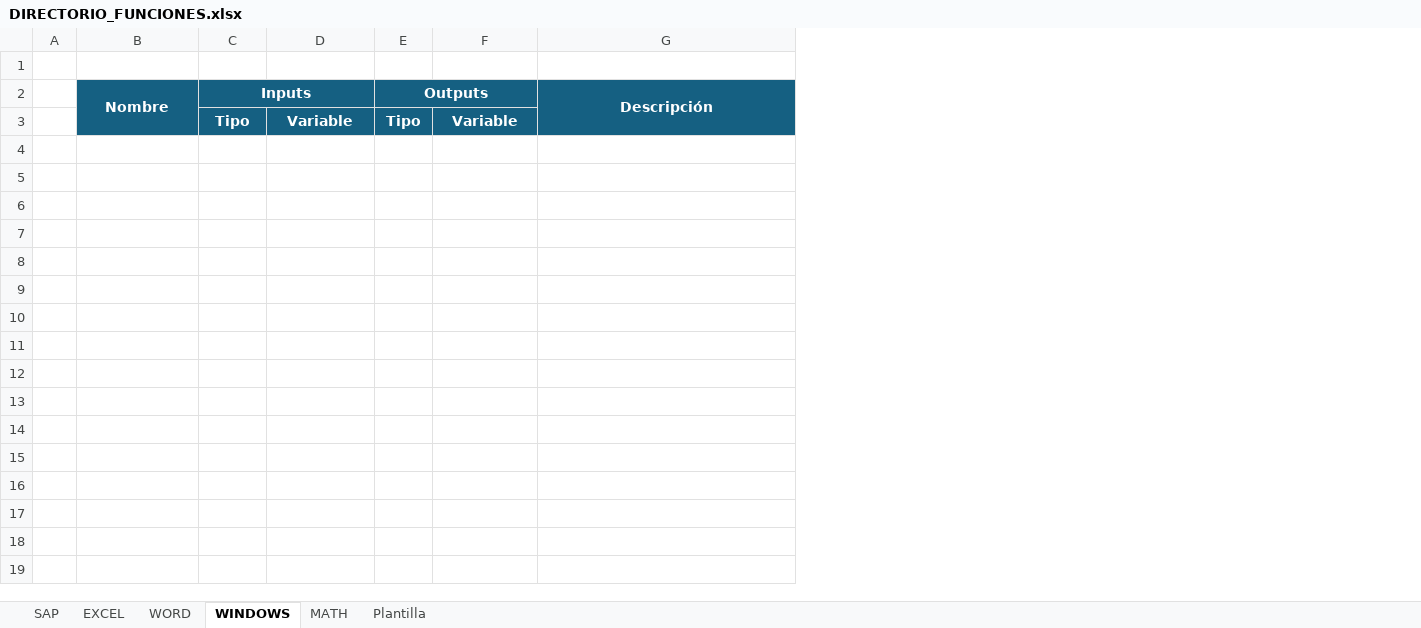
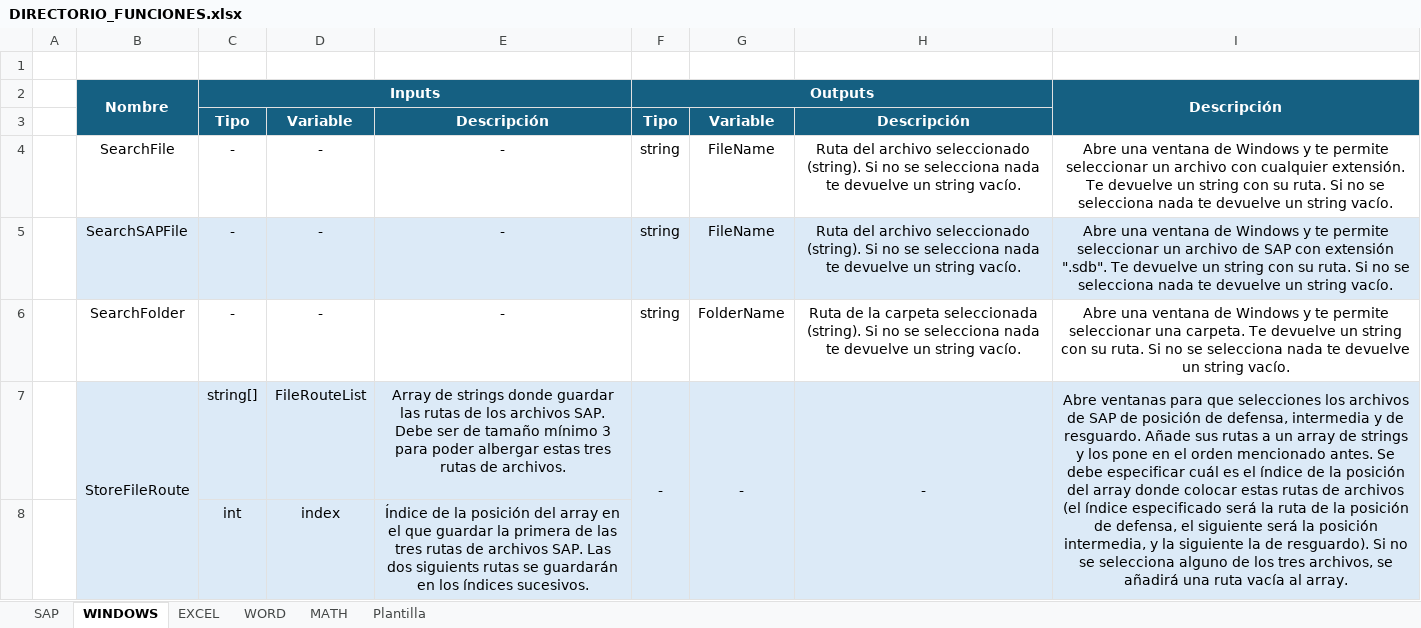
Before and after one commit to GSS-DMF/Producto-Desarrollo-Herramientas, an Excel workbook: DIRECTORIO_FUNCIONES.xlsx, sheet WINDOWS, drawn as a sheet; values as stored, in another font and other column widths than the file's, no borders; removed rows and columns are numbered as before the commit, all else as after; the diff names each change by its address in the sheet, - before the commit and + after, or states it on an @@ line.

Commit message:
Añadidas funciones SAP, Excel y Windows
Se añaden todas las funciones que tenía guardadas de SAP, Excel y Windows. Actualizo los readme. Relleno el excel de registro de funciones. Todo esto sirve como plantilla para los sucesivos commits.

```diff
--- a/DIRECTORIO_FUNCIONES.xlsx (sheet WINDOWS)
+++ b/DIRECTORIO_FUNCIONES.xlsx (sheet WINDOWS)
@@ sheet tab order changed: SAP | WINDOWS | EXCEL | WORD | MATH | Plantilla @@
+column E, row 3: Descripción
+column I, row 2: Descripción
-E2:F2 merged
+F2:H2 merged
-H2: Descripción
+H2: (empty)
-G2:G3 merged
-H3: (empty)
+H3: Descripción
+row 4:  | SearchFile | - | - | - | string | FileName | Ruta del archivo seleccionado (string). Si no se selecciona nada te devuelve un string vacío. | Abre una ventana de Windows y te permite seleccionar un archivo con cualquier extensión. Te devuelve un string con su ruta. Si no se selecciona nada te devuelve un string vacío.
+row 5:  | SearchSAPFile | - | - | - | string | FileName | Ruta del archivo seleccionado (string). Si no se selecciona nada te devuelve un string vacío. | Abre una ventana de Windows y te permite seleccionar un archivo de SAP con extensión ".sdb". Te devuelve un string con su ruta. Si no se selecciona nada te devuelve un string vacío.
+row 6:  | SearchFolder | - | - | - | string | FolderName | Ruta de la carpeta seleccionada (string). Si no se selecciona nada te devuelve un string vacío. | Abre una ventana de Windows y te permite seleccionar una carpeta. Te devuelve un string con su ruta. Si no se selecciona nada te devuelve un string vacío.
+row 7:  | StoreFileRoute | string[] | FileRouteList | Array de strings donde guardar las rutas de los archivos SAP. Debe ser de tamaño mínimo 3 para poder albergar estas tres rutas de archivos. | - | - | - | Abre ventanas para que selecciones los archivos de SAP de posición de defensa, intermedia y de resguardo. Añade sus rutas a un array de strings y los pone en el orden mencionado antes. Se debe especificar cuál es el índice de la posición del array donde colocar estas rutas de archivos (el índice especificado será la ruta de la posición de defensa, el siguiente será la posición intermedia, y la siguiente la de resguardo). Si no se selecciona alguno de los tres archivos, se añadirá una ruta vacía al array.
+row 8:  |  | int | index | Índice de la posición del array en el que guardar la primera de las tres rutas de archivos SAP. Las dos siguients rutas se guardarán en los índices sucesivos.
```
Also changed, not shown: sheet SAP, sheet EXCEL, sheet Plantilla, sheet WORD, sheet MATH, 11 other files.
